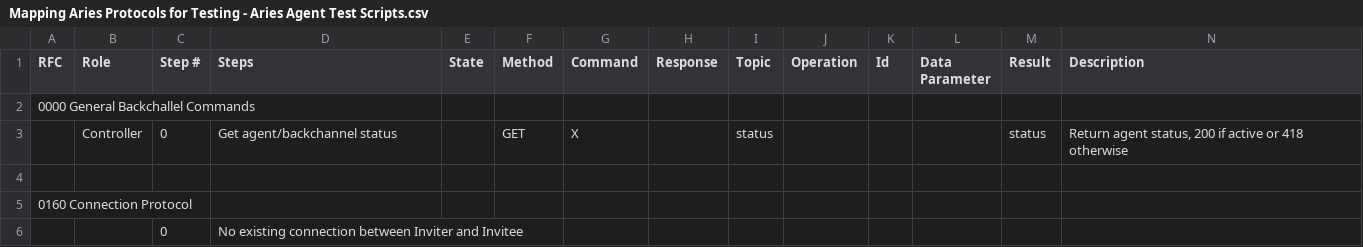
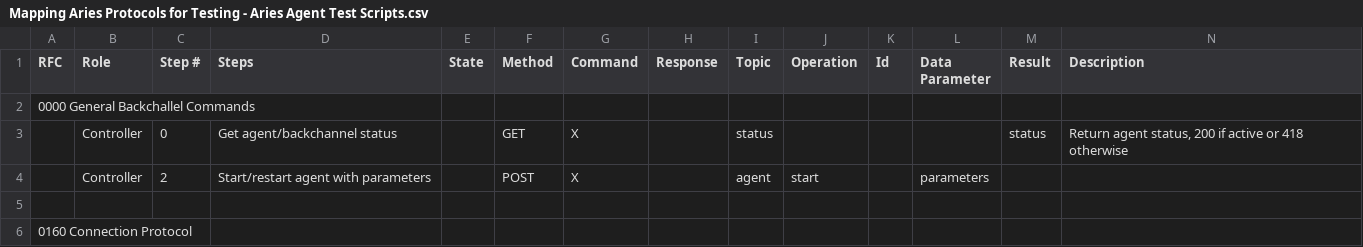
Before and after one commit to openwallet-foundation/owl-agent-test-harness, a CSV file: aries-test-harness/features/Mapping Aries Protocols for Testing - Aries Agent Test Scripts.csv, drawn as a sheet; only a part is shown; the shorter side is filled out with more unchanged rows; rows hold the shown columns only; the diff names each change by its address in the sheet, - before the commit and + after, or states it on an @@ line.

Commit message:
feat: backchannel op to (re)start agent with custom parameters
Signed-off-by: Filip Burlacu <filip.burlacu@securekey.com>

```diff
--- a/aries-test-harness/features/Mapping Aries Protocols for Testing - Aries Agent Test Scripts.csv
+++ b/aries-test-harness/features/Mapping Aries Protocols for Testing - Aries Agent Test Scripts.csv
+row 4:  | Controller | 2 | Start/restart agent with parameters |  | POST | X |  | agent | start |  | parameters
```
Also changed, not shown: aries-backchannels/data/backchannel_operations.csv.
